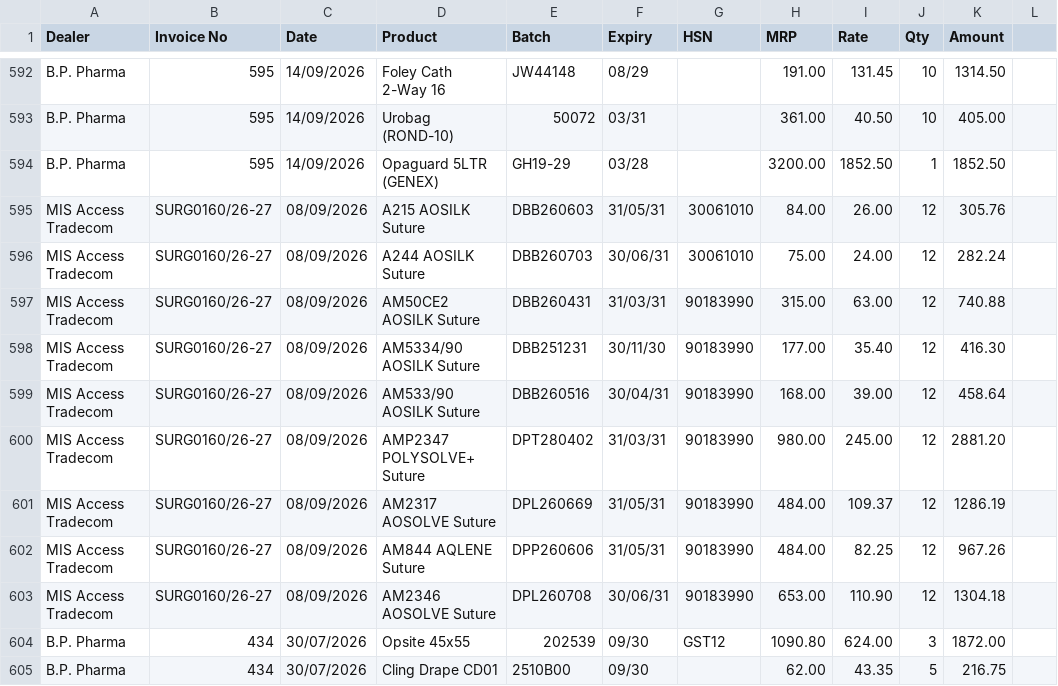
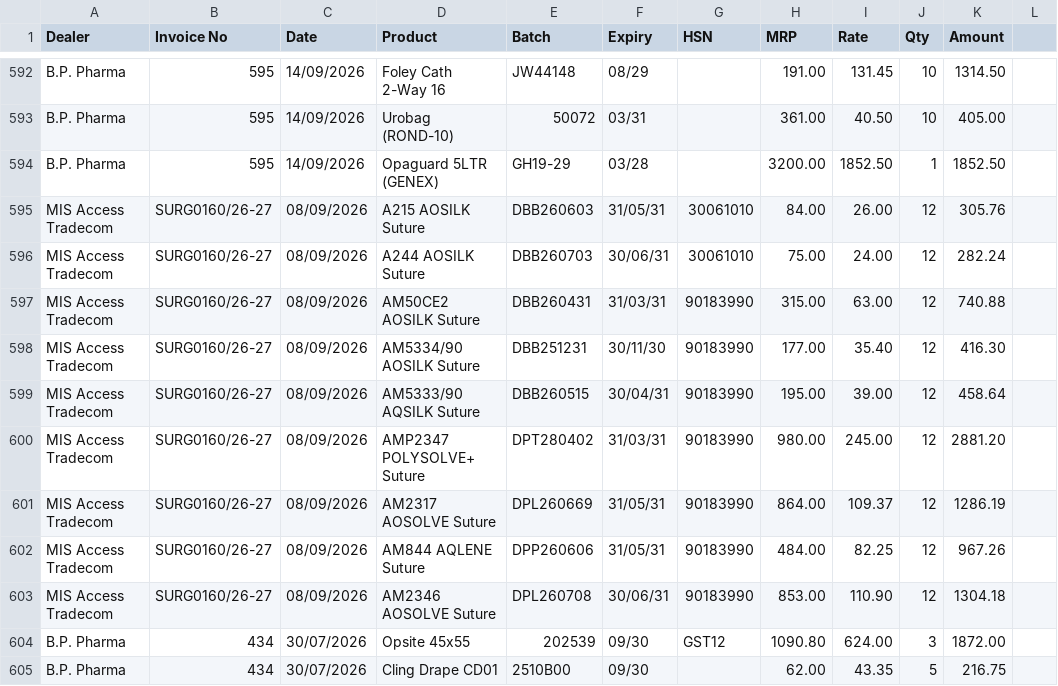
Before and after one commit to diggarishav-ai/Employee-Manager, a CSV file: Medicine_Purchase_Line_Items_UPDATED.csv, drawn as a sheet; only a part is shown, gaps mark what is left out.

```diff
--- a/Medicine_Purchase_Line_Items_UPDATED.csv
+++ b/Medicine_Purchase_Line_Items_UPDATED.csv
@@ -598,7 +598,7 @@ MIS Access Tradecom,SURG0160/26-27,08/09/2026,AM50CE2 AOSILK Suture,DBB260431,31
 MIS Access Tradecom,SURG0160/26-27,08/09/2026,AM5334/90 AOSILK Suture,DBB251231,30/11/30,90183990,177.00,35.40,12,416.30
-MIS Access Tradecom,SURG0160/26-27,08/09/2026,AM533/90 AOSILK Suture,DBB260516,30/04/31,90183990,168.00,39.00,12,458.64
+MIS Access Tradecom,SURG0160/26-27,08/09/2026,AM5333/90 AQSILK Suture,DBB260515,30/04/31,90183990,195.00,39.00,12,458.64
 MIS Access Tradecom,SURG0160/26-27,08/09/2026,AMP2347 POLYSOLVE+ Suture,DPT280402,31/03/31,90183990,980.00,245.00,12,2881.20
-MIS Access Tradecom,SURG0160/26-27,08/09/2026,AM2317 AOSOLVE Suture,DPL260669,31/05/31,90183990,484.00,109.37,12,1286.19
+MIS Access Tradecom,SURG0160/26-27,08/09/2026,AM2317 AOSOLVE Suture,DPL260669,31/05/31,90183990,864.00,109.37,12,1286.19
 MIS Access Tradecom,SURG0160/26-27,08/09/2026,AM844 AQLENE Suture,DPP260606,31/05/31,90183990,484.00,82.25,12,967.26
-MIS Access Tradecom,SURG0160/26-27,08/09/2026,AM2346 AOSOLVE Suture,DPL260708,30/06/31,90183990,653.00,110.90,12,1304.18
+MIS Access Tradecom,SURG0160/26-27,08/09/2026,AM2346 AOSOLVE Suture,DPL260708,30/06/31,90183990,853.00,110.90,12,1304.18
 B.P. Pharma,434,30/07/2026,Opsite 45x55,202539,09/30,GST12,1090.80,624.00,3,1872.00
```
Also changed, not shown: Medicine_Purchase_Invoice_Summary_UPDATED.csv.
